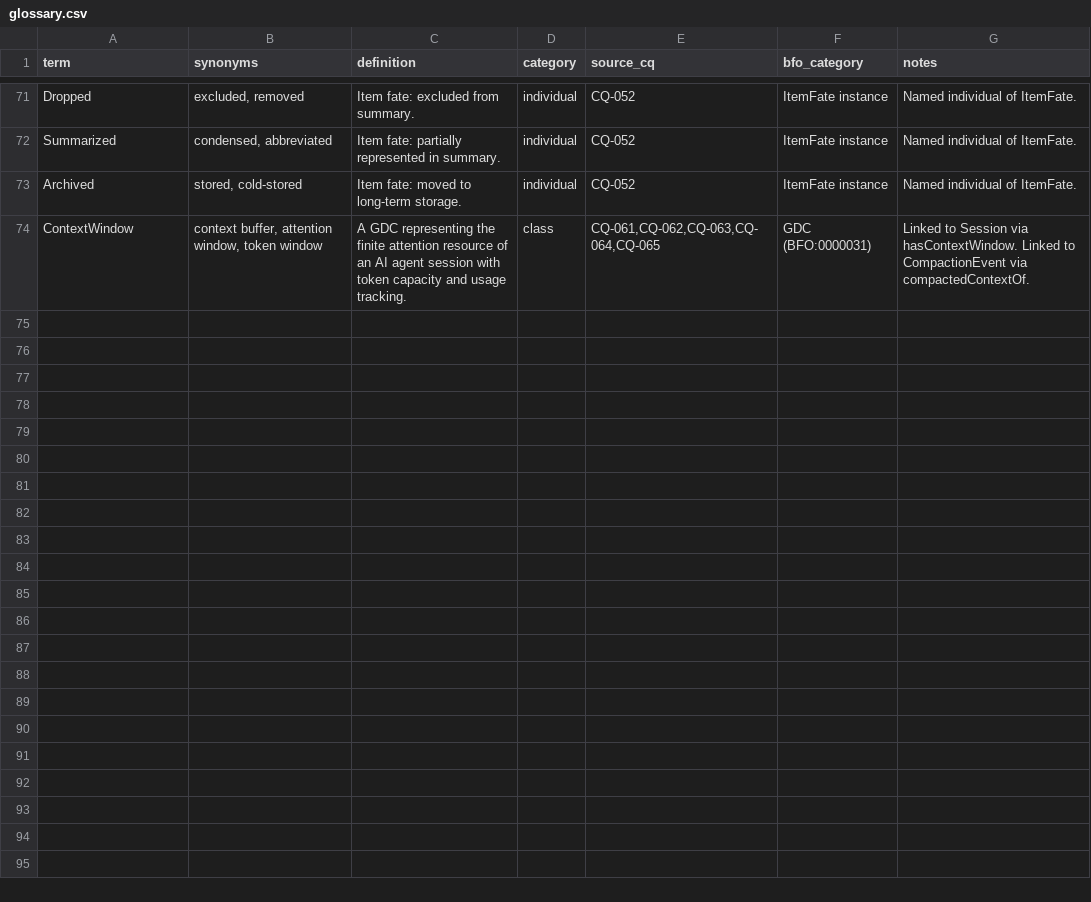
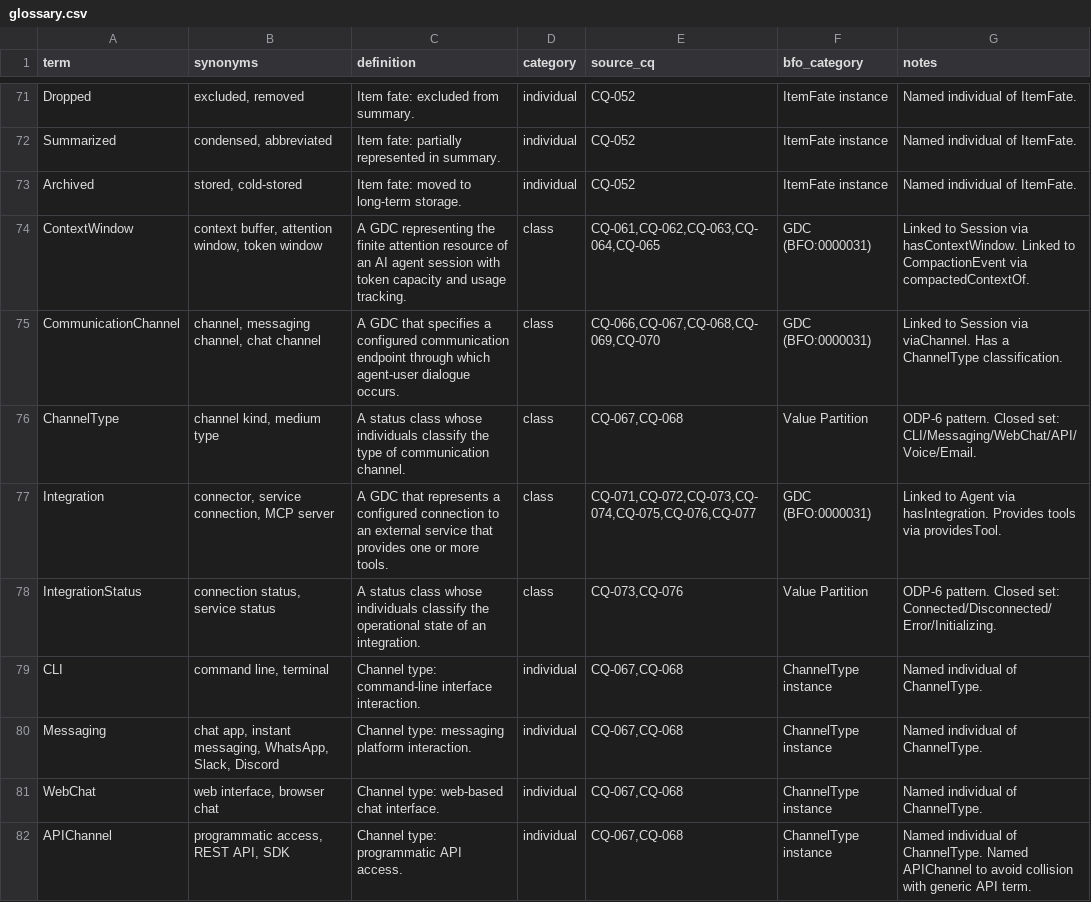
Before and after one commit to mepuka/ontology-skill, a CSV file: ontologies/personal_agent_ontology/docs/glossary.csv, drawn as a sheet; only a part is shown, gaps mark what is left out; the diff covers the shown part only.

```diff
--- a/ontologies/personal_agent_ontology/docs/glossary.csv
+++ b/ontologies/personal_agent_ontology/docs/glossary.csv
@@ -74 +74,9 @@ Archived,"stored, cold-stored","Item fate: moved to long-term storage.",individu
 ContextWindow,"context buffer, attention window, token window","A GDC representing the finite attention resource of an AI agent session with token capacity and usage tracking.",class,"CQ-061,CQ-062,CQ-063,CQ-064,CQ-065",GDC (BFO:0000031),Linked to Session via hasContextWindow. Linked to CompactionEvent via compactedContextOf.
+CommunicationChannel,"channel, messaging channel, chat channel","A GDC that specifies a configured communication endpoint through which agent-user dialogue occurs.",class,"CQ-066,CQ-067,CQ-068,CQ-069,CQ-070",GDC (BFO:0000031),Linked to Session via viaChannel. Has a ChannelType classification.
+ChannelType,"channel kind, medium type","A status class whose individuals classify the type of communication channel.",class,"CQ-067,CQ-068",Value Partition,ODP-6 pattern. Closed set: CLI/Messaging/WebChat/API/Voice/Email.
+Integration,"connector, service connection, MCP server","A GDC that represents a configured connection to an external service that provides one or more tools.",class,"CQ-071,CQ-072,CQ-073,CQ-074,CQ-075,CQ-076,CQ-077",GDC (BFO:0000031),Linked to Agent via hasIntegration. Provides tools via providesTool.
+IntegrationStatus,"connection status, service status","A status class whose individuals classify the operational state of an integration.",class,"CQ-073,CQ-076",Value Partition,ODP-6 pattern. Closed set: Connected/Disconnected/Error/Initializing.
+CLI,"command line, terminal","Channel type: command-line interface interaction.",individual,"CQ-067,CQ-068",ChannelType instance,Named individual of ChannelType.
+Messaging,"chat app, instant messaging, WhatsApp, Slack, Discord","Channel type: messaging platform interaction.",individual,"CQ-067,CQ-068",ChannelType instance,Named individual of ChannelType.
+WebChat,"web interface, browser chat","Channel type: web-based chat interface.",individual,"CQ-067,CQ-068",ChannelType instance,Named individual of ChannelType.
+APIChannel,"programmatic access, REST API, SDK","Channel type: programmatic API access.",individual,"CQ-067,CQ-068",ChannelType instance,Named individual of ChannelType. Named APIChannel to avoid collision with generic API term.
```
Also changed, not shown: 8 added rows and 4 edited cells elsewhere in this file, ontologies/personal_agent_ontology/docs/traceability-matrix.csv, 28 other files.
